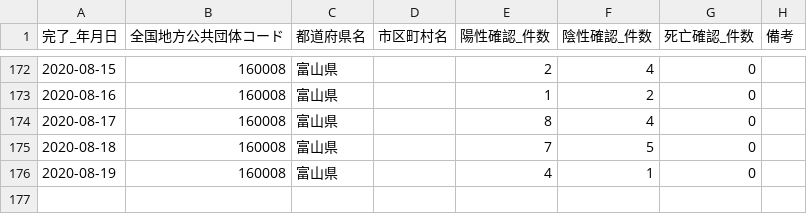
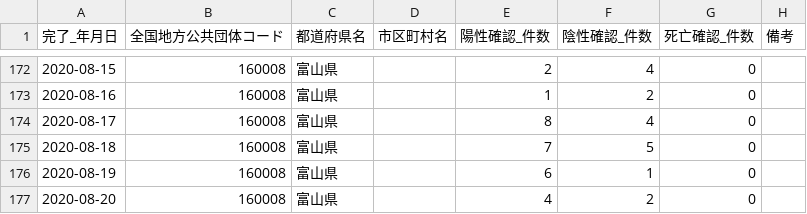
Before and after one commit to imabari/toyama-covid19, a CSV file: 160001_toyama_covid19_confirm_patients.csv, drawn as a sheet; only a part is shown, gaps mark what is left out.

```diff
--- a/160001_toyama_covid19_confirm_patients.csv
+++ b/160001_toyama_covid19_confirm_patients.csv
@@ -175,2 +175,3 @@
 2020-08-18,160008,富山県,,7,5,0,
-2020-08-19,160008,富山県,,4,1,0,
+2020-08-19,160008,富山県,,6,1,0,
+2020-08-20,160008,富山県,,4,2,0,
```
Also changed, not shown: 160001_toyama_covid19_call_center.csv, 160001_toyama_covid19_patients.csv, 8 other files.
